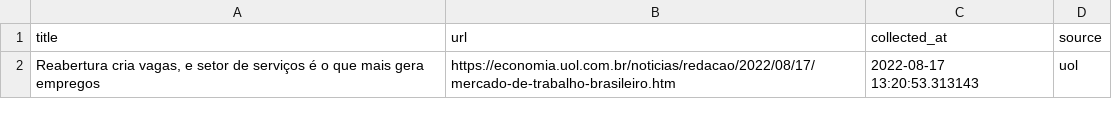
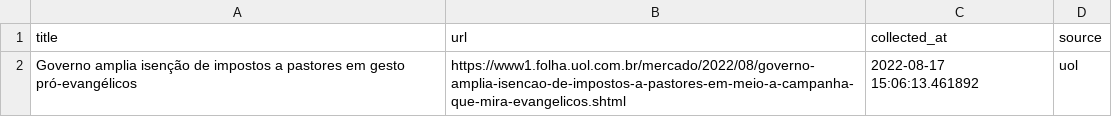
Before and after one commit to leodiegues/lidebot, a CSV file: data/latest_uol.csv, drawn as a sheet.

```diff
--- a/data/latest_uol.csv
+++ b/data/latest_uol.csv
@@ -1,2 +1,2 @@
 title,url,collected_at,source
-"Reabertura cria vagas, e setor de serviços é o que mais gera empregos",https://economia.uol.com.br/noticias/redacao/2022/08/17/mercado-de-trabalho-brasileiro.htm,2022-08-17 13:20:53.313143,uol
+Governo amplia isenção de impostos a pastores em gesto pró-evangélicos,https://www1.folha.uol.com.br/mercado/2022/08/governo-amplia-isencao-de-impostos-a-pastores-em-meio-a-campanha-que-mira-evangelicos.shtml,2022-08-17 15:06:13.461892,uol
```
Also changed, not shown: data/latest_estadao.csv, data/latest_folha.csv, 4 other files.
